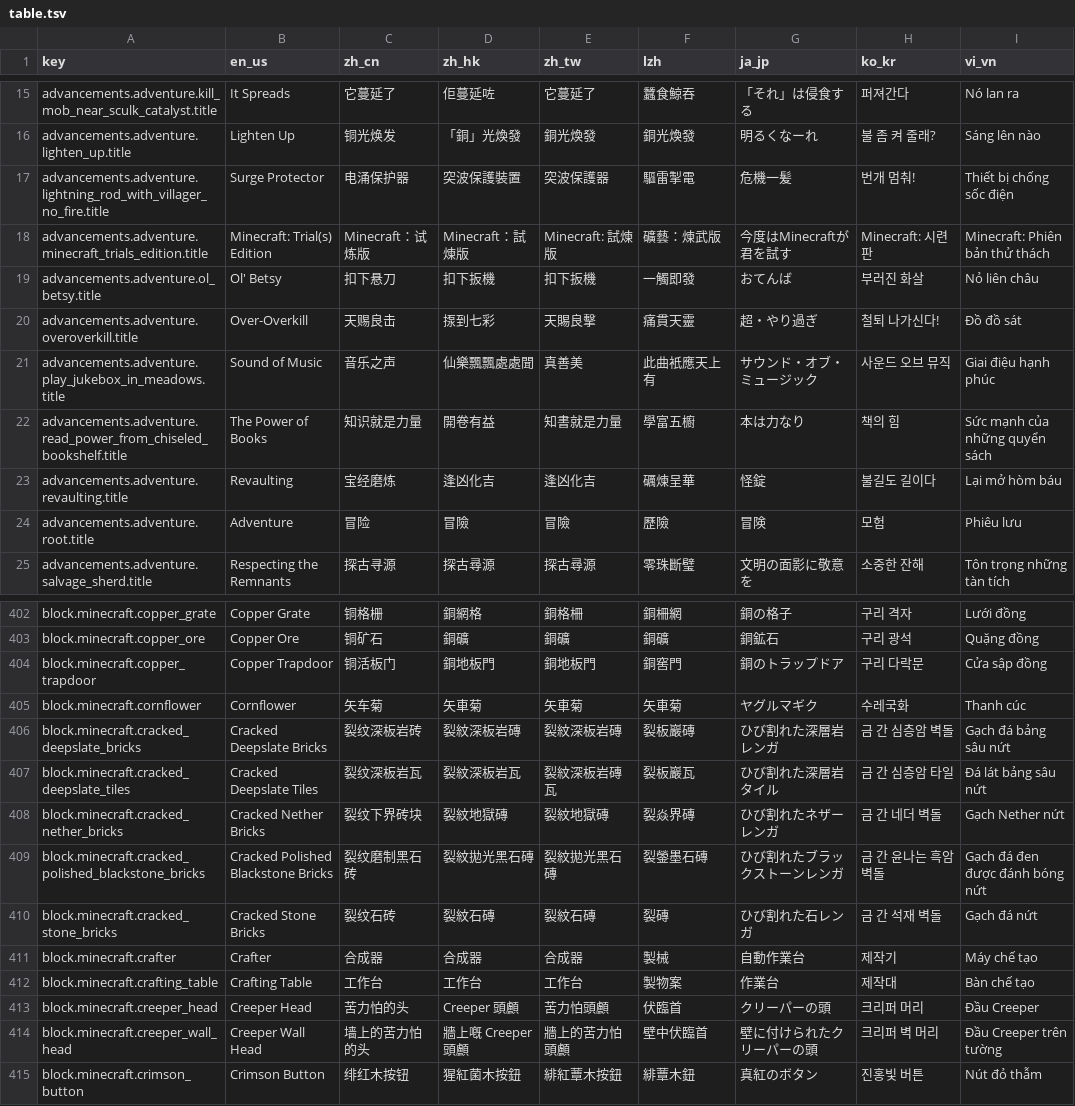
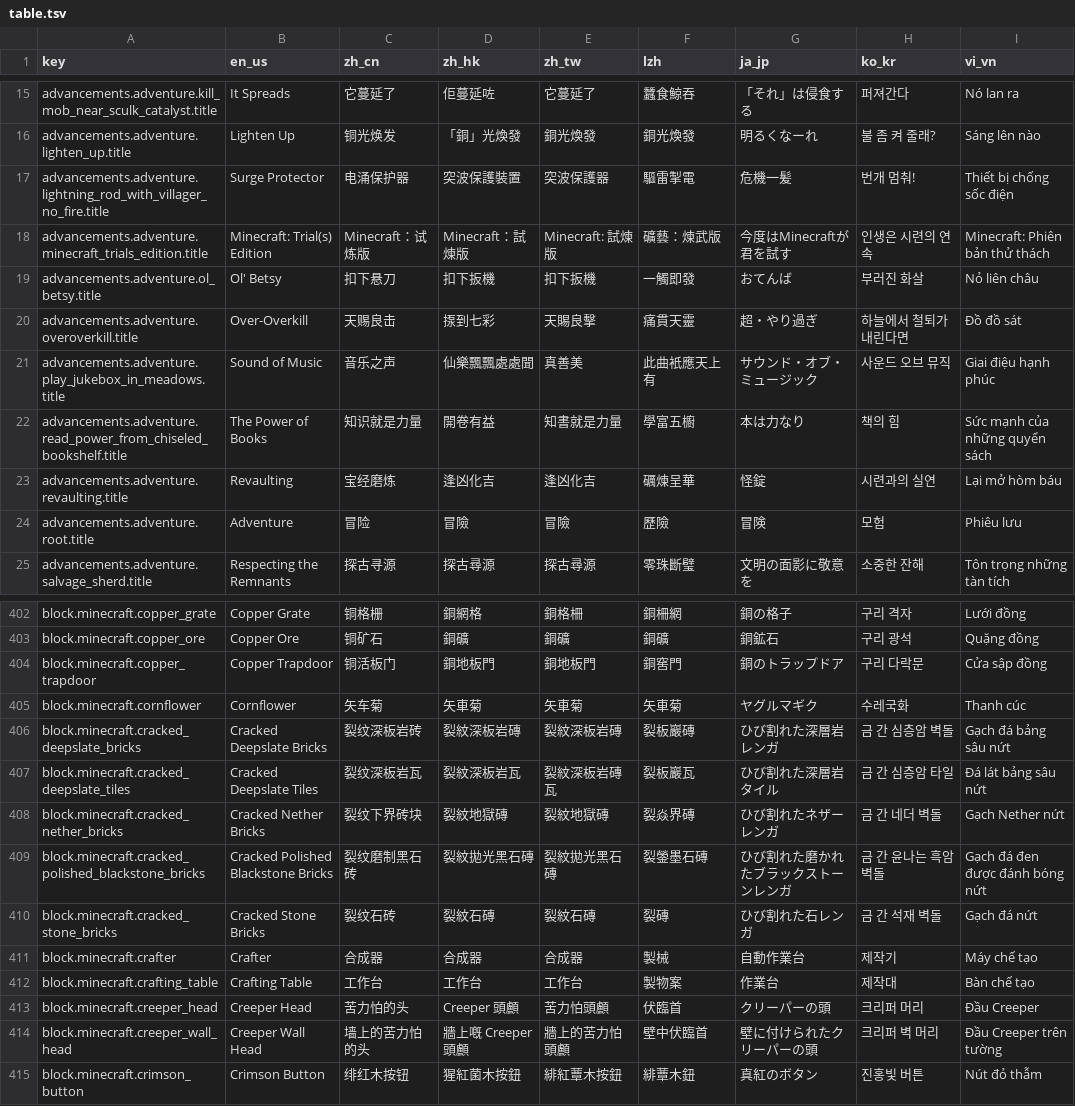
Before and after one commit to SkyEye-FAST/minecraft_translation_flask, a TSV file: static/table.tsv, drawn as a sheet; only a part is shown, gaps mark what is left out.

```diff
--- a/static/table.tsv
+++ b/static/table.tsv
@@ -17,8 +17,8 @@ advancements.adventure.lighten_up.title	Lighten Up	铜光焕发	「銅」光煥
 advancements.adventure.lightning_rod_with_villager_no_fire.title	Surge Protector	电涌保护器	突波保護裝置	突波保護器	驅雷掣電	危機一髪	번개 멈춰!	Thiết bị chống sốc điện
-advancements.adventure.minecraft_trials_edition.title	Minecraft: Trial(s) Edition	Minecraft：试炼版	Minecraft：試煉版	Minecraft: 試煉版	礦藝：煉武版	今度はMinecraftが君を試す	Minecraft: 시련판	Minecraft: Phiên bản thử thách
+advancements.adventure.minecraft_trials_edition.title	Minecraft: Trial(s) Edition	Minecraft：试炼版	Minecraft：試煉版	Minecraft: 試煉版	礦藝：煉武版	今度はMinecraftが君を試す	인생은 시련의 연속	Minecraft: Phiên bản thử thách
 advancements.adventure.ol_betsy.title	Ol' Betsy	扣下悬刀	扣下扳機	扣下扳機	一觸即發	おてんば	부러진 화살	Nỏ liên châu
-advancements.adventure.overoverkill.title	Over-Overkill	天赐良击	揼到七彩	天賜良擊	痛貫天靈	超・やり過ぎ	철퇴 나가신다!	Đồ đồ sát
+advancements.adventure.overoverkill.title	Over-Overkill	天赐良击	揼到七彩	天賜良擊	痛貫天靈	超・やり過ぎ	하늘에서 철퇴가 내린다면	Đồ đồ sát
 advancements.adventure.play_jukebox_in_meadows.title	Sound of Music	音乐之声	仙樂飄飄處處聞	真善美	此曲衹應天上有	サウンド・オブ・ミュージック	사운드 오브 뮤직	Giai điệu hạnh phúc
 advancements.adventure.read_power_from_chiseled_bookshelf.title	The Power of Books	知识就是力量	開卷有益	知書就是力量	學富五櫥	本は力なり	책의 힘	Sức mạnh của những quyển sách
-advancements.adventure.revaulting.title	Revaulting	宝经磨炼	逢凶化吉	逢凶化吉	礪煉呈華	怪錠	불길도 길이다	Lại mở hòm báu
+advancements.adventure.revaulting.title	Revaulting	宝经磨炼	逢凶化吉	逢凶化吉	礪煉呈華	怪錠	시련과의 실연	Lại mở hòm báu
 advancements.adventure.root.title	Adventure	冒险	冒險	冒險	歷險	冒険	모험	Phiêu lưu
@@ -408,3 +408,3 @@ block.minecraft.cracked_deepslate_tiles	Cracked Deepslate Tiles	裂纹深板岩
 block.minecraft.cracked_nether_bricks	Cracked Nether Bricks	裂纹下界砖块	裂紋地獄磚	裂紋地獄磚	裂焱界磚	ひび割れたネザーレンガ	금 간 네더 벽돌	Gạch Nether nứt
-block.minecraft.cracked_polished_blackstone_bricks	Cracked Polished Blackstone Bricks	裂纹磨制黑石砖	裂紋拋光黑石磚	裂紋拋光黑石磚	裂鎣墨石磚	ひび割れたブラックストーンレンガ	금 간 윤나는 흑암 벽돌	Gạch đá đen được đánh bóng nứt
+block.minecraft.cracked_polished_blackstone_bricks	Cracked Polished Blackstone Bricks	裂纹磨制黑石砖	裂紋拋光黑石磚	裂紋拋光黑石磚	裂鎣墨石磚	ひび割れた磨かれたブラックストーンレンガ	금 간 윤나는 흑암 벽돌	Gạch đá đen được đánh bóng nứt
 block.minecraft.cracked_stone_bricks	Cracked Stone Bricks	裂纹石砖	裂紋石磚	裂紋石磚	裂磚	ひび割れた石レンガ	금 간 석재 벽돌	Gạch đá nứt
```
Also changed, not shown: 11 other files.
